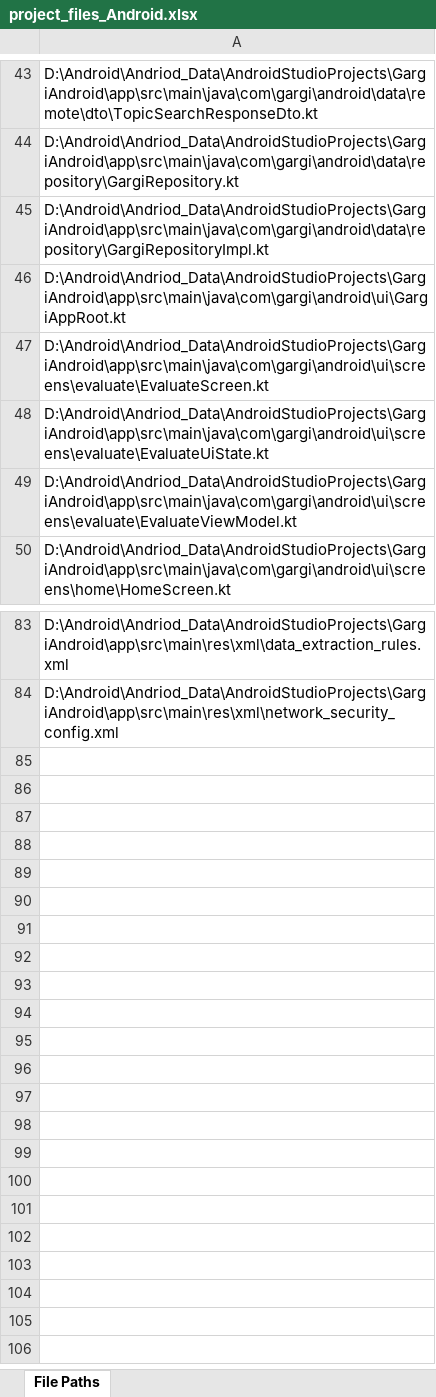
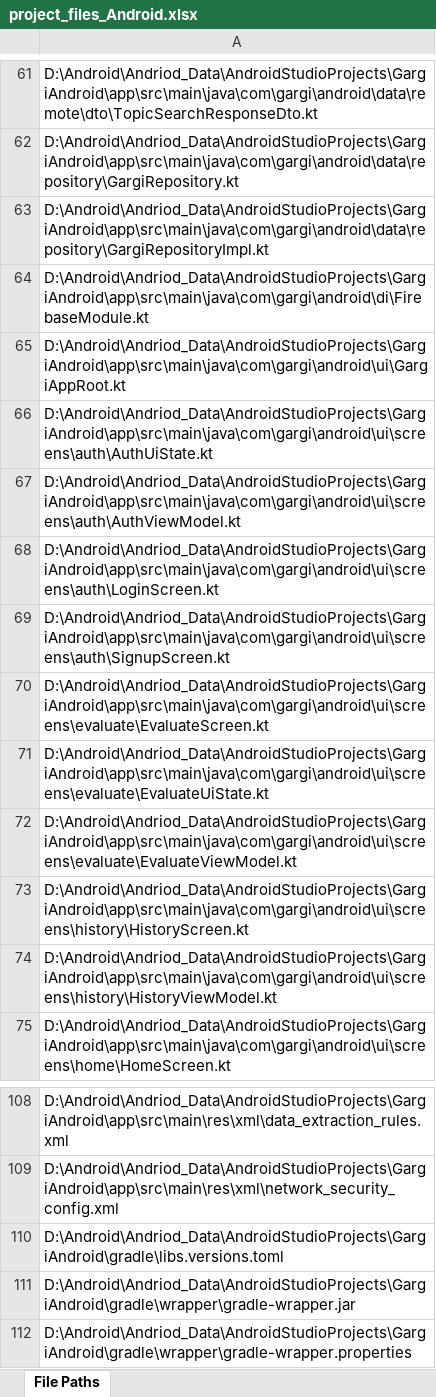
Before and after one commit to Krishna-1996/Machine_Learning_Projects, an Excel workbook: 7. GARGI – Guided AI for Real-world Grammar & Interaction/project_files_Android.xlsx, sheet File Paths, drawn as a sheet; only a part is shown, gaps mark what is left out; values as stored, in another font and other column widths than the file's, no borders; the diff covers the shown part only; the diff names each change by its address in the sheet, - before the commit and + after, or states it on an @@ line.

```diff
--- a/7. GARGI – Guided AI for Real-world Grammar & Interaction/project_files_Android.xlsx (sheet File Paths)
+++ b/7. GARGI – Guided AI for Real-world Grammar & Interaction/project_files_Android.xlsx (sheet File Paths)
+row 64: D:\Android\Andriod_Data\AndroidStudioProjects\GargiAndroid\app\src\main\java\com\gargi\android\di\FirebaseModule.kt
+row 66: D:\Android\Andriod_Data\AndroidStudioProjects\GargiAndroid\app\src\main\java\com\gargi\android\ui\screens\auth\AuthUiState.kt
+row 67: D:\Android\Andriod_Data\AndroidStudioProjects\GargiAndroid\app\src\main\java\com\gargi\android\ui\screens\auth\AuthViewModel.kt
+row 68: D:\Android\Andriod_Data\AndroidStudioProjects\GargiAndroid\app\src\main\java\com\gargi\android\ui\screens\auth\LoginScreen.kt
+row 69: D:\Android\Andriod_Data\AndroidStudioProjects\GargiAndroid\app\src\main\java\com\gargi\android\ui\screens\auth\SignupScreen.kt
+row 73: D:\Android\Andriod_Data\AndroidStudioProjects\GargiAndroid\app\src\main\java\com\gargi\android\ui\screens\history\HistoryScreen.kt
+row 74: D:\Android\Andriod_Data\AndroidStudioProjects\GargiAndroid\app\src\main\java\com\gargi\android\ui\screens\history\HistoryViewModel.kt
+row 110: D:\Android\Andriod_Data\AndroidStudioProjects\GargiAndroid\gradle\libs.versions.toml
+row 111: D:\Android\Andriod_Data\AndroidStudioProjects\GargiAndroid\gradle\wrapper\gradle-wrapper.jar
+row 112: D:\Android\Andriod_Data\AndroidStudioProjects\GargiAndroid\gradle\wrapper\gradle-wrapper.properties
```
Also changed, not shown: 18 added rows elsewhere in this sheet, 7. GARGI – Guided AI for Real-world Grammar & Interaction/project_files_API.xlsx, 2 other files.
